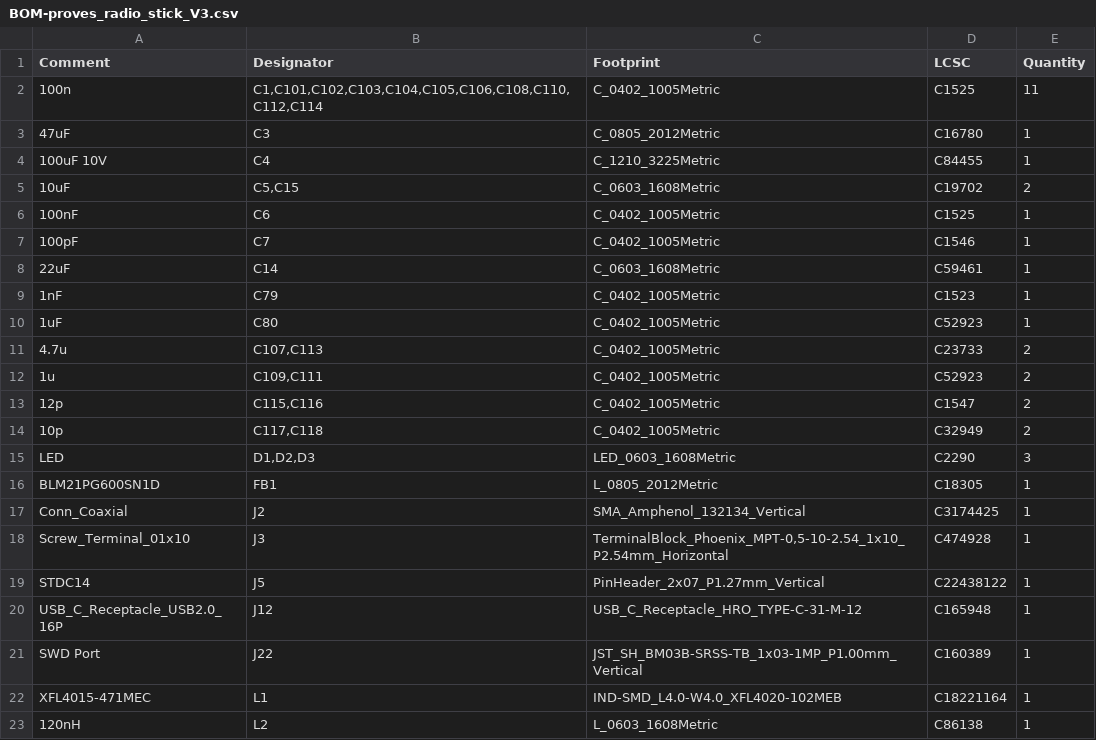
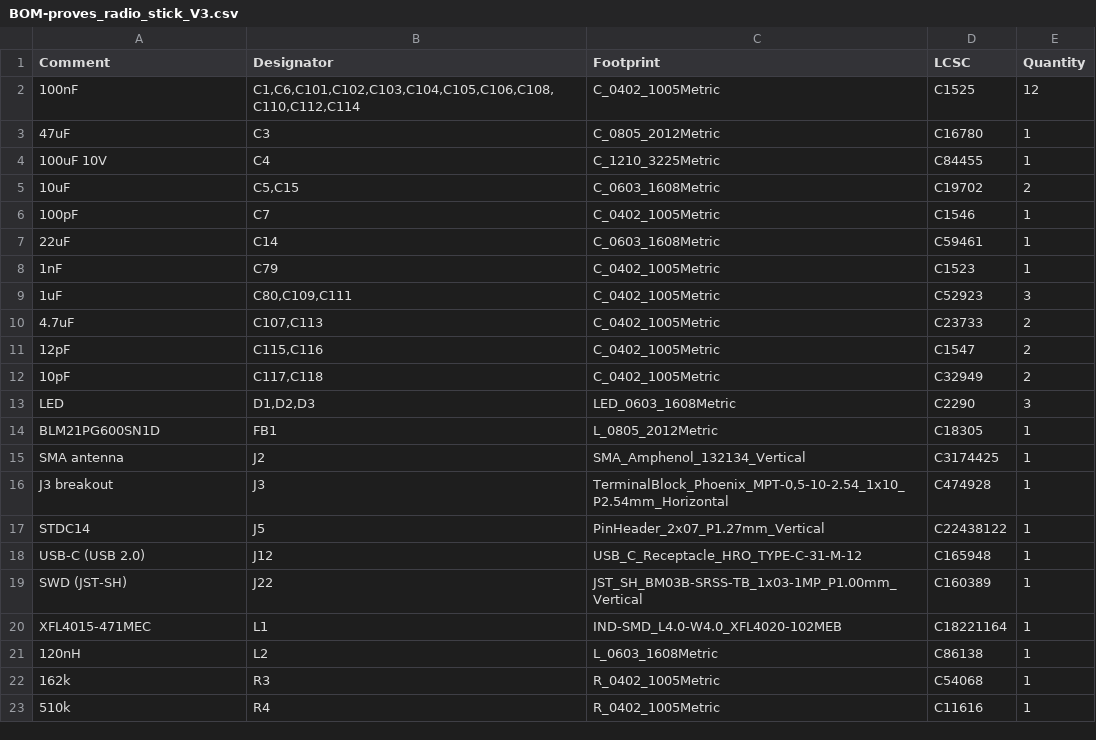
Before and after one commit to proveskit/proves-radio-stick, a CSV file: proves_radio_stick_V3/jlcpcb/production_files/BOM-proves_radio_stick_V3.csv, drawn as a sheet; only a part is shown; the shorter side is filled out with more unchanged rows.

```diff
--- a/proves_radio_stick_V3/jlcpcb/production_files/BOM-proves_radio_stick_V3.csv
+++ b/proves_radio_stick_V3/jlcpcb/production_files/BOM-proves_radio_stick_V3.csv
@@ -1,3 +1,3 @@
 Comment,Designator,Footprint,LCSC,Quantity
-100n,"C1,C101,C102,C103,C104,C105,C106,C108,C110,C112,C114",C_0402_1005Metric,C1525,11
+100nF,"C1,C6,C101,C102,C103,C104,C105,C106,C108,C110,C112,C114",C_0402_1005Metric,C1525,12
 47uF,C3,C_0805_2012Metric,C16780,1
@@ -5,3 +5,2 @@ Comment,Designator,Footprint,LCSC,Quantity
 10uF,"C5,C15",C_0603_1608Metric,C19702,2
-100nF,C6,C_0402_1005Metric,C1525,1
 100pF,C7,C_0402_1005Metric,C1546,1
@@ -9,14 +8,13 @@ Comment,Designator,Footprint,LCSC,Quantity
 1nF,C79,C_0402_1005Metric,C1523,1
-1uF,C80,C_0402_1005Metric,C52923,1
-4.7u,"C107,C113",C_0402_1005Metric,C23733,2
-1u,"C109,C111",C_0402_1005Metric,C52923,2
-12p,"C115,C116",C_0402_1005Metric,C1547,2
-10p,"C117,C118",C_0402_1005Metric,C32949,2
+1uF,"C80,C109,C111",C_0402_1005Metric,C52923,3
+4.7uF,"C107,C113",C_0402_1005Metric,C23733,2
+12pF,"C115,C116",C_0402_1005Metric,C1547,2
+10pF,"C117,C118",C_0402_1005Metric,C32949,2
 LED,"D1,D2,D3",LED_0603_1608Metric,C2290,3
 BLM21PG600SN1D,FB1,L_0805_2012Metric,C18305,1
-Conn_Coaxial,J2,SMA_Amphenol_132134_Vertical,C3174425,1
-Screw_Terminal_01x10,J3,"TerminalBlock_Phoenix_MPT-0,5-10-2.54_1x10_P2.54mm_Horizontal",C474928,1
+SMA antenna,J2,SMA_Amphenol_132134_Vertical,C3174425,1
+J3 breakout,J3,"TerminalBlock_Phoenix_MPT-0,5-10-2.54_1x10_P2.54mm_Horizontal",C474928,1
 STDC14,J5,PinHeader_2x07_P1.27mm_Vertical,C22438122,1
-USB_C_Receptacle_USB2.0_16P,J12,USB_C_Receptacle_HRO_TYPE-C-31-M-12,C165948,1
-SWD Port,J22,JST_SH_BM03B-SRSS-TB_1x03-1MP_P1.00mm_Vertical,C160389,1
+USB-C (USB 2.0),J12,USB_C_Receptacle_HRO_TYPE-C-31-M-12,C165948,1
+SWD (JST-SH),J22,JST_SH_BM03B-SRSS-TB_1x03-1MP_P1.00mm_Vertical,C160389,1
 XFL4015-471MEC,L1,IND-SMD_L4.0-W4.0_XFL4020-102MEB,C18221164,1
```
Also changed, not shown: proves_radio_stick_V3/jlcpcb/production_files/CPL-proves_radio_stick_V3.csv, 28 other files.
